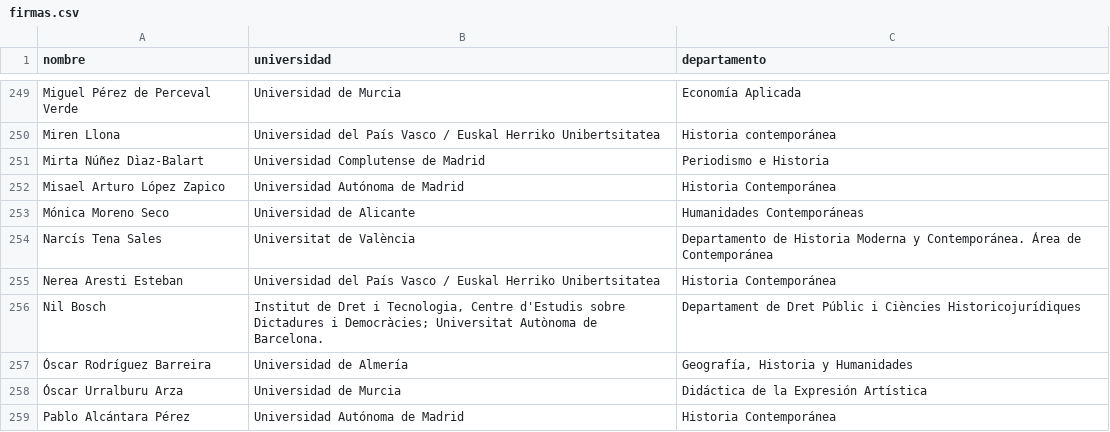
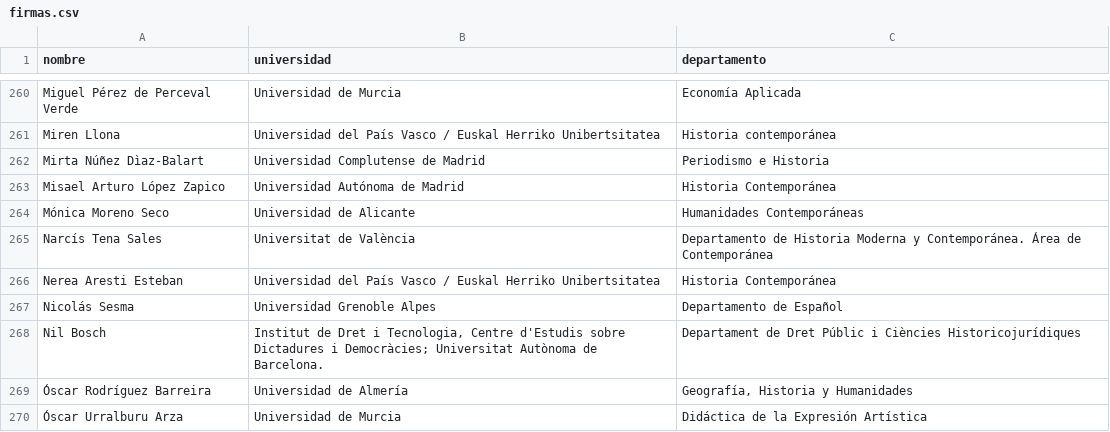
Before and after one commit to ArchivosAbiertos/carta-abierta, a CSV file: firmas.csv, drawn as a sheet; only a part is shown, gaps mark what is left out; the shorter side is filled out with more unchanged rows; the diff covers the shown part only.

```diff
--- a/firmas.csv
+++ b/firmas.csv
@@ -255,2 +266,3 @@ Narcís Tena Sales	Universitat de València	Departamento de Historia Moderna y C
 Nerea Aresti Esteban 	Universidad del País Vasco / Euskal Herriko Unibertsitatea	Historia Contemporánea
+Nicolás Sesma	Universidad Grenoble Alpes	Departamento de Español
 Nil Bosch	Institut de Dret i Tecnologia, Centre d'Estudis sobre Dictadures i Democràcies; Universitat Autònoma de Barcelona.	Departament de Dret Públic i Ciències Historicojurídiques
```
Also changed, not shown: 11 added rows elsewhere in this file.
